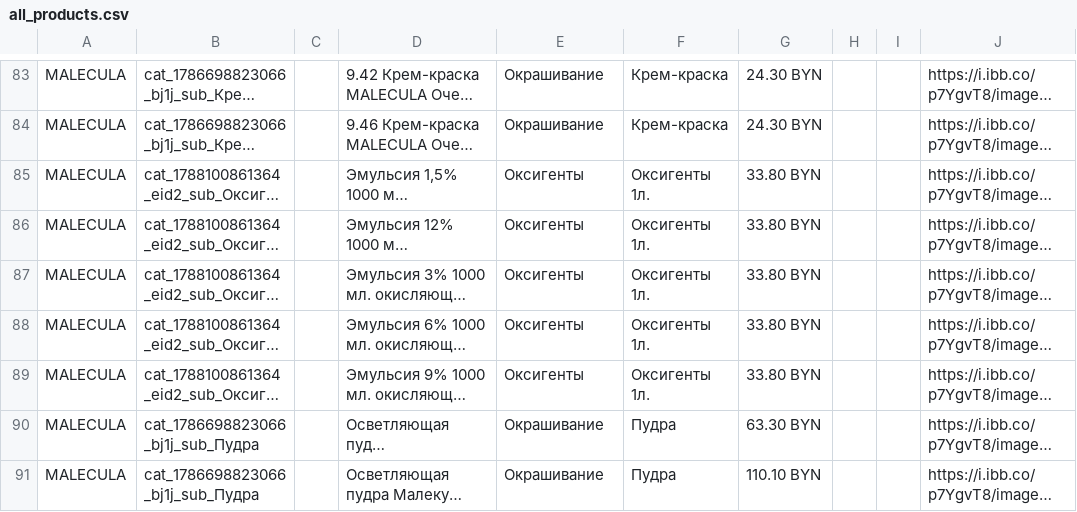
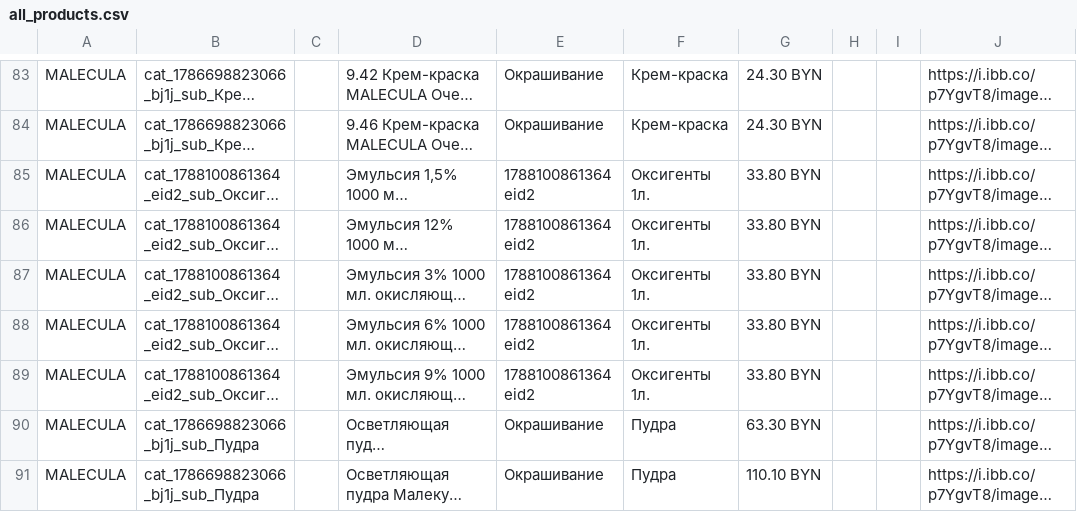
Before and after one commit to Dieveto/vitbeauty, a CSV file: data/all_products.csv, drawn as a sheet; only a part is shown, gaps mark what is left out; long unchanged cells end in …; the diff covers the shown part only; the diff names each change by its address in the sheet, - before the commit and + after, or states it on an @@ line.

```diff
--- a/data/all_products.csv
+++ b/data/all_products.csv
-E85:E89: Оксигенты
+E85:E89: 1788100861364 eid2
```
Also changed, not shown: 31 edited cells elsewhere in this file.
